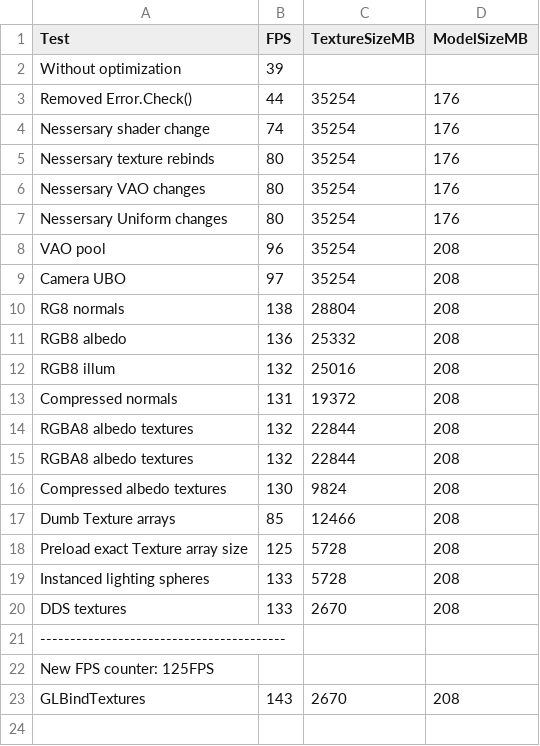
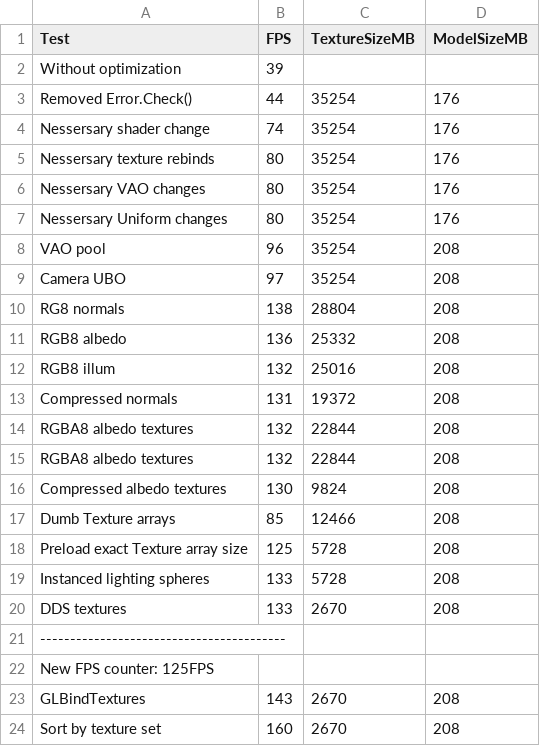
Before and after one commit to leefogg/XYZ-Engine, a CSV file: performance.csv, drawn as a sheet.

Commit message:
Sort models by texture set

```diff
--- a/performance.csv
+++ b/performance.csv
@@ -23 +23,2 @@ New FPS counter: 125FPS
 GLBindTextures, 143, 2670, 208
+Sort by texture set, 160, 2670, 208
```
Also changed, not shown: 4 other files.
